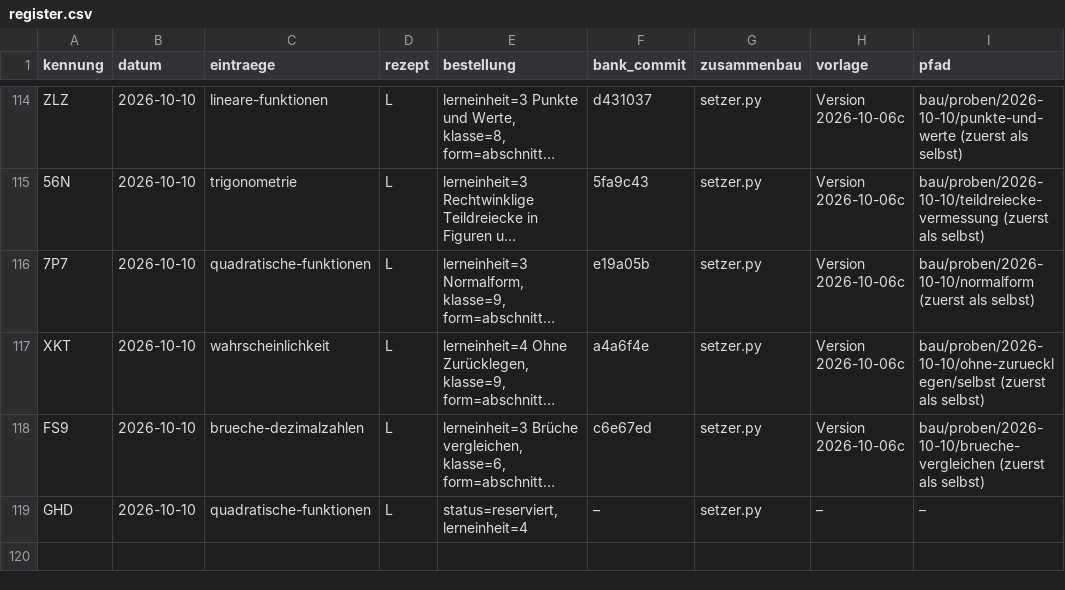
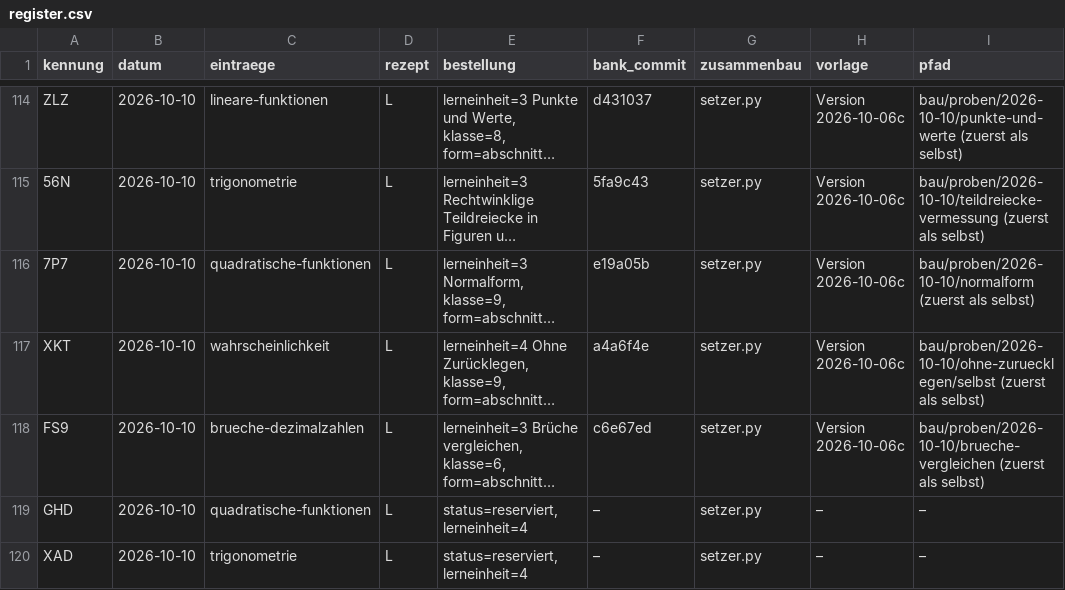
Before and after one commit to hz-0801/aufgabenbank, a CSV file: bau/register.csv, drawn as a sheet; only a part is shown, gaps mark what is left out; long unchanged cells end in …; the diff names each change by its address in the sheet, - before the commit and + after, or states it on an @@ line.

```diff
--- a/bau/register.csv
+++ b/bau/register.csv
+row 120: XAD | 2026-10-10 | trigonometrie | L | status=reserviert, lerneinheit=4 | – | setzer.py | – | –
```
